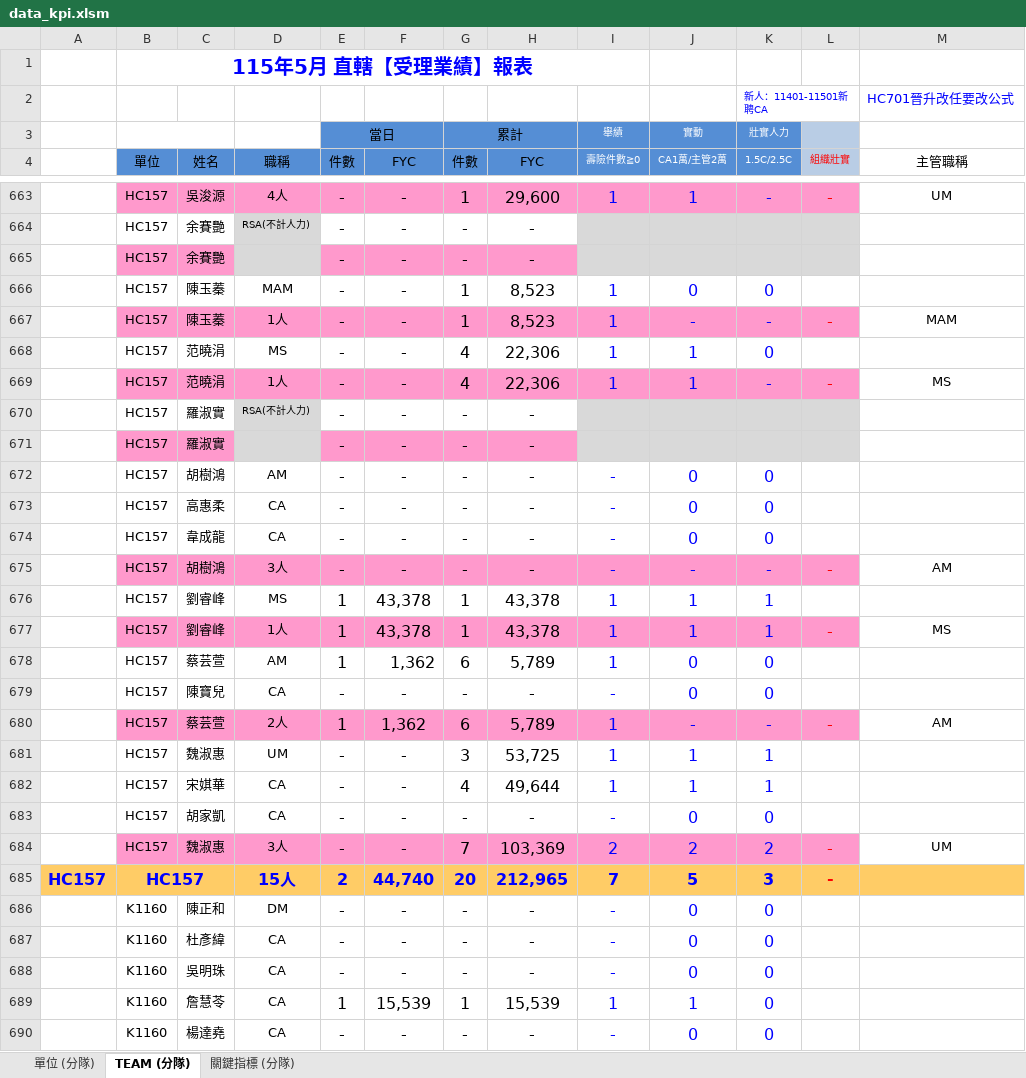
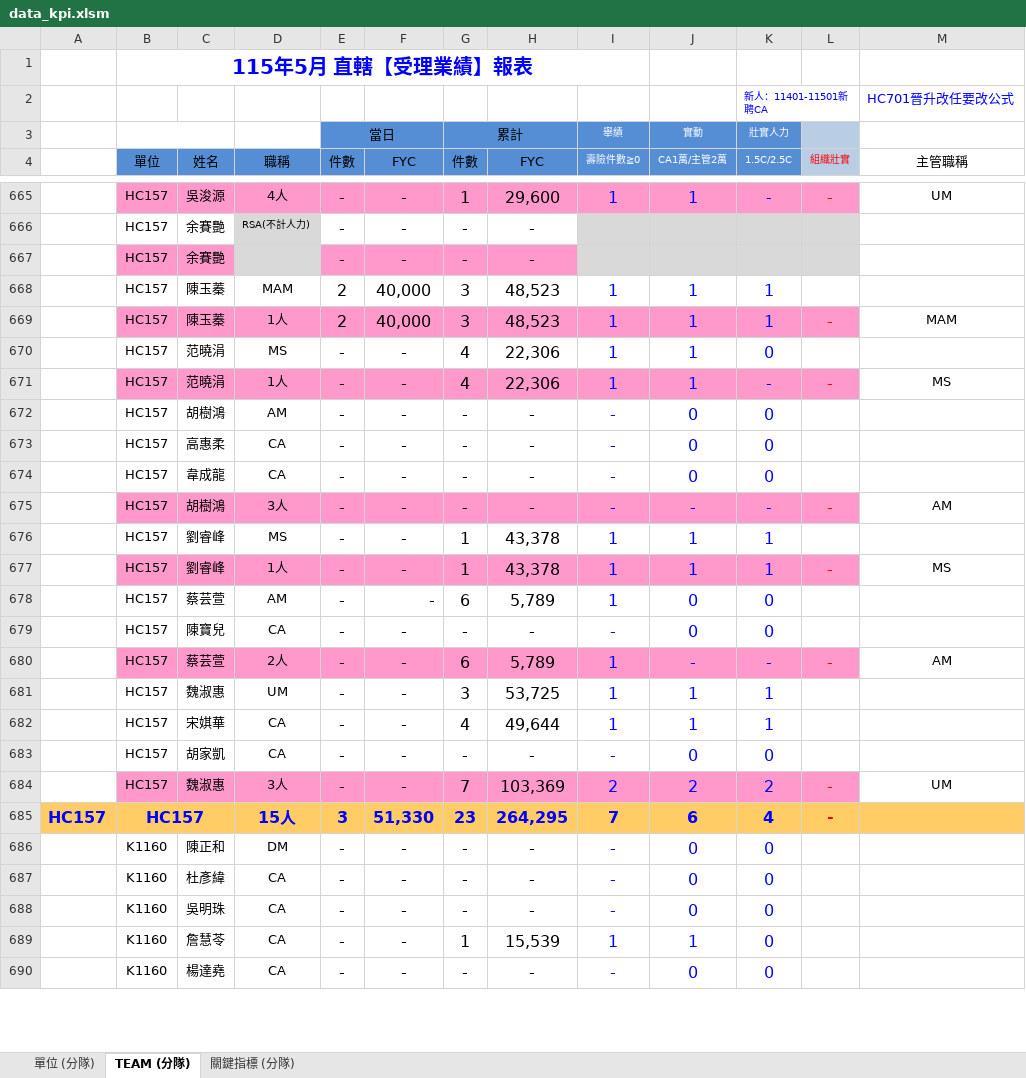
Before and after one commit to nehemiah1205/fubon-dashboard, an Excel workbook: data_kpi.xlsm, sheet TEAM (分隊), drawn as a sheet; only a part is shown, gaps mark what is left out; values as stored, in another font and other column widths than the file's, no borders; charts and pictures and conditional formats not drawn; removed rows and columns are numbered as before the commit, all else as after; the diff covers the shown part only; the diff names each change by its address in the sheet, - before the commit and + after, or states it on an @@ line.

```diff
--- a/data_kpi.xlsm (sheet TEAM (分隊))
+++ b/data_kpi.xlsm (sheet TEAM (分隊))
-row 666:  | HC157 | 陳玉蓁 | MAM | - | - | 1 | 8,523 | 1 | 0 | 0
-row 667:  | HC157 | 陳玉蓁 | 1人 | - | - | 1 | 8,523 | 1 | - | - | - | MAM
+row 668:  | HC157 | 陳玉蓁 | MAM | 2 | 40,000 | 3 | 48,523 | 1 | 1 | 1
+row 669:  | HC157 | 陳玉蓁 | 1人 | 2 | 40,000 | 3 | 48,523 | 1 | 1 | 1 | - | MAM
-row 670:  | HC157 | 羅淑實 | RSA(不計人力) | - | - | - | -
-row 671:  | HC157 | 羅淑實 |  | - | - | - | -
-E676:E678 (件數): 1
+E676:E678 (件數): -
-F676:F677 (FYC): 43,378
+F676:F677 (FYC): -
-F678 (FYC): 1,362
+F678 (FYC): -
-E680 (件數): 1
+E680 (件數): -
-F680 (FYC): 1,362
+F680 (FYC): -
-E685 (件數): 2
+E685 (件數): 3
-F685 (FYC): 44,740
+F685 (FYC): 51,330
-G685 (件數): 20
+G685 (件數): 23
-H685 (FYC): 212,965
+H685 (FYC): 264,295
-J685 (CA1萬/主管2萬): 5
+J685 (CA1萬/主管2萬): 6
-K685 (1.5C/2.5C): 3
+K685 (1.5C/2.5C): 4
-E689 (件數): 1
+E689 (件數): -
-F689 (FYC): 15,539
+F689 (FYC): -
```
Also changed, not shown: 17 added rows, 15 removed rows and 441 edited cells elsewhere in this sheet, sheet 關鍵指標 (分隊), sheet 單位 (分隊), hidden cells.
